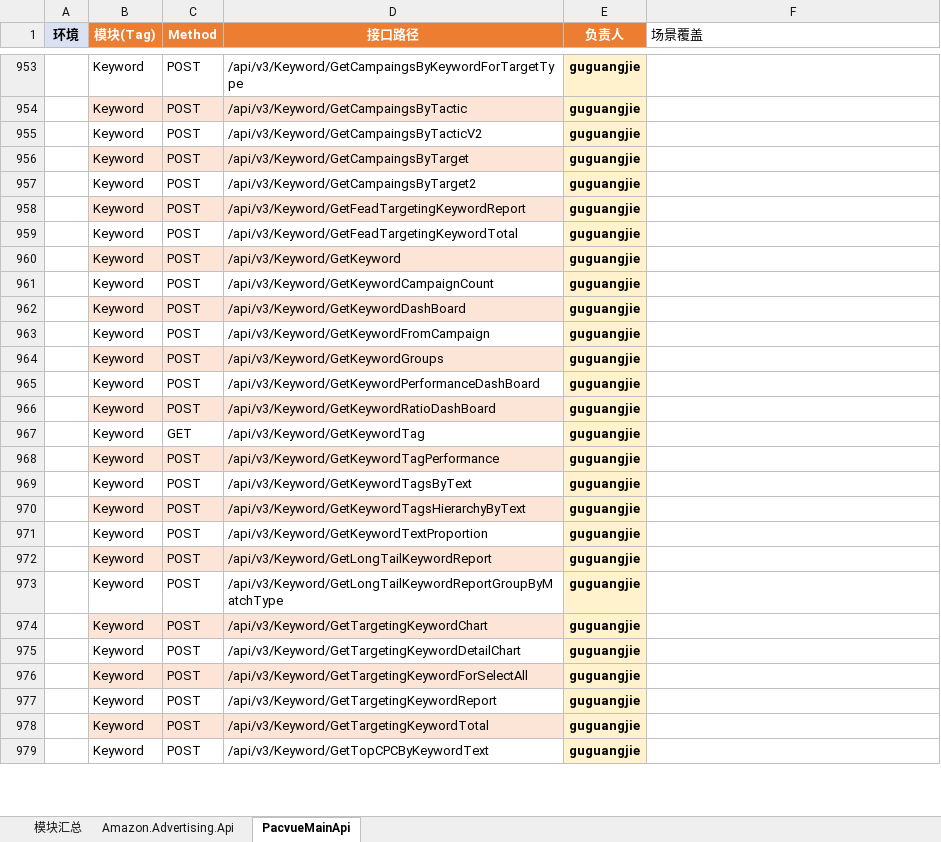
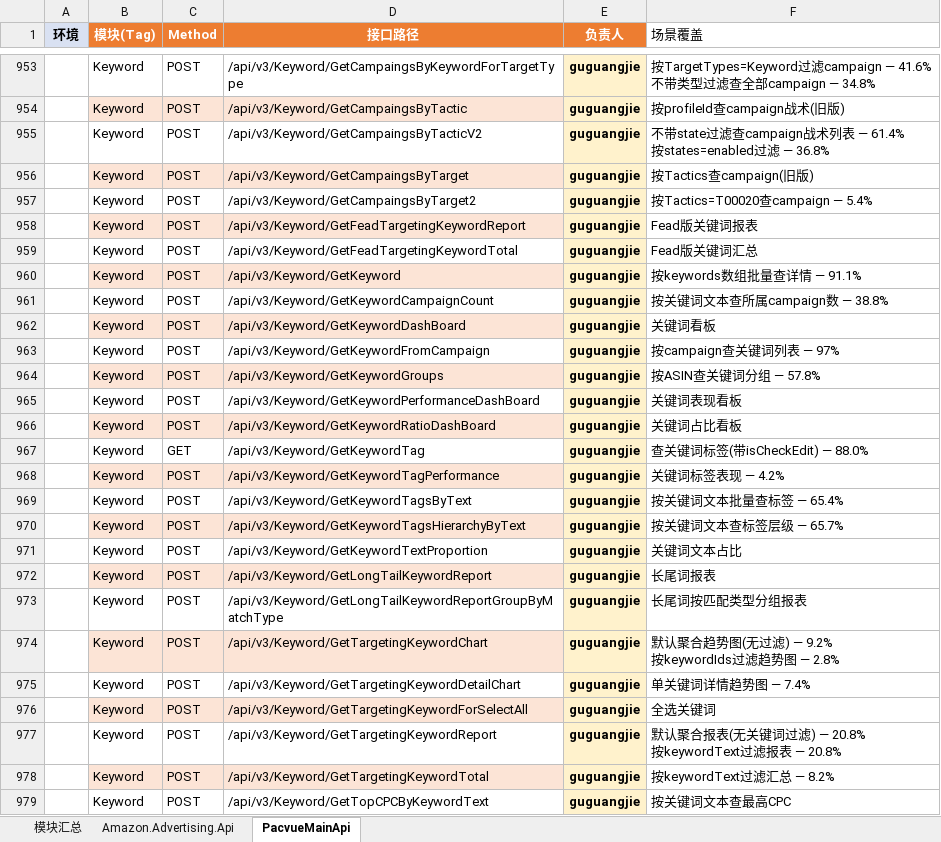
Before and after one commit to guguangjie-pacvue/ai_api, an Excel workbook: single-api/swagger_modules.xlsx, sheet PacvueMainApi, drawn as a sheet; only a part is shown, gaps mark what is left out; values as stored, in another font and other column widths than the file's, no borders; ↵ is a line break in a cell; the diff covers the shown part only; the diff names each change by its address in the sheet, - before the commit and + after, or states it on an @@ line.

```diff
--- a/single-api/swagger_modules.xlsx (sheet PacvueMainApi)
+++ b/single-api/swagger_modules.xlsx (sheet PacvueMainApi)
-F953 (场景覆盖): (empty)
+F953 (场景覆盖): 按TargetTypes=Keyword过滤campaign — 41.6% ↵ 不带类型过滤查全部campaign — 34.8%
-F954 (场景覆盖): (empty)
+F954 (场景覆盖): 按profileId查campaign战术(旧版)
-F955 (场景覆盖): (empty)
+F955 (场景覆盖): 不带state过滤查campaign战术列表 — 61.4% ↵ 按states=enabled过滤 — 36.8%
-F956 (场景覆盖): (empty)
+F956 (场景覆盖): 按Tactics查campaign(旧版)
-F957 (场景覆盖): (empty)
+F957 (场景覆盖): 按Tactics=T00020查campaign — 5.4%
-F958 (场景覆盖): (empty)
+F958 (场景覆盖): Fead版关键词报表
-F959 (场景覆盖): (empty)
+F959 (场景覆盖): Fead版关键词汇总
-F960 (场景覆盖): (empty)
+F960 (场景覆盖): 按keywords数组批量查详情 — 91.1%
-F961 (场景覆盖): (empty)
+F961 (场景覆盖): 按关键词文本查所属campaign数 — 38.8%
-F962 (场景覆盖): (empty)
+F962 (场景覆盖): 关键词看板
-F963 (场景覆盖): (empty)
+F963 (场景覆盖): 按campaign查关键词列表 — 97%
-F964 (场景覆盖): (empty)
+F964 (场景覆盖): 按ASIN查关键词分组 — 57.8%
-F965 (场景覆盖): (empty)
+F965 (场景覆盖): 关键词表现看板
-F966 (场景覆盖): (empty)
+F966 (场景覆盖): 关键词占比看板
-F967 (场景覆盖): (empty)
+F967 (场景覆盖): 查关键词标签(带isCheckEdit) — 88.0%
-F968 (场景覆盖): (empty)
+F968 (场景覆盖): 关键词标签表现 — 4.2%
-F969 (场景覆盖): (empty)
+F969 (场景覆盖): 按关键词文本批量查标签 — 65.4%
-F970 (场景覆盖): (empty)
+F970 (场景覆盖): 按关键词文本查标签层级 — 65.7%
-F971 (场景覆盖): (empty)
+F971 (场景覆盖): 关键词文本占比
-F972 (场景覆盖): (empty)
+F972 (场景覆盖): 长尾词报表
-F973 (场景覆盖): (empty)
+F973 (场景覆盖): 长尾词按匹配类型分组报表
-F974 (场景覆盖): (empty)
+F974 (场景覆盖): 默认聚合趋势图(无过滤) — 9.2% ↵ 按keywordIds过滤趋势图 — 2.8%
-F975 (场景覆盖): (empty)
+F975 (场景覆盖): 单关键词详情趋势图 — 7.4%
-F976 (场景覆盖): (empty)
+F976 (场景覆盖): 全选关键词
-F977 (场景覆盖): (empty)
+F977 (场景覆盖): 默认聚合报表(无关键词过滤) — 20.8% ↵ 按keywordText过滤报表 — 20.8%
-F978 (场景覆盖): (empty)
+F978 (场景覆盖): 按keywordText过滤汇总 — 8.2%
-F979 (场景覆盖): (empty)
+F979 (场景覆盖): 按关键词文本查最高CPC
```
Also changed, not shown: 117 edited cells elsewhere in this sheet, sheet 模块汇总, 19 other files.
